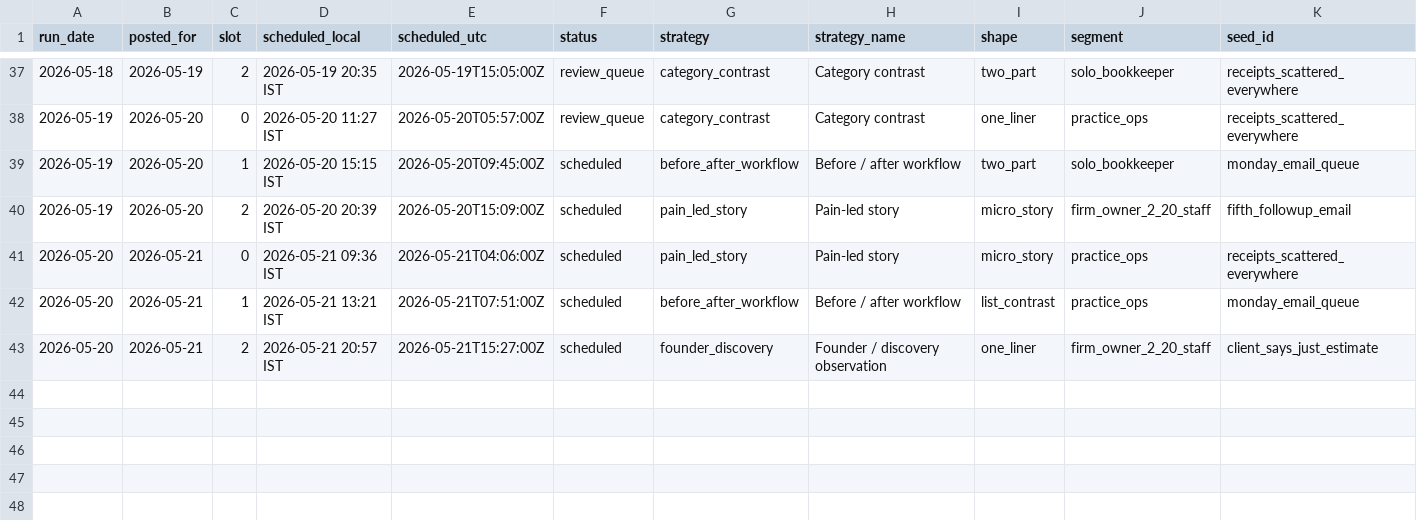
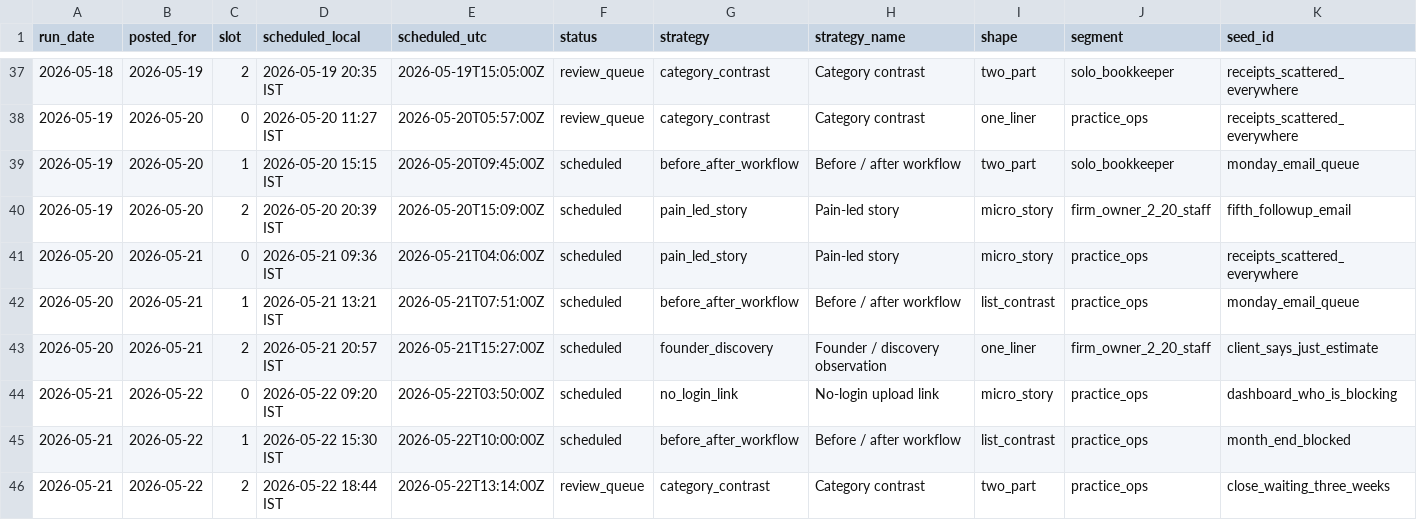
Before and after one commit to saisharan0103/chasedesk-content-engine, a CSV file: logs/metrics.csv, drawn as a sheet; only a part is shown, gaps mark what is left out; rows hold the shown columns only; the diff names each change by its address in the sheet, - before the commit and + after, or states it on an @@ line.

```diff
--- a/logs/metrics.csv
+++ b/logs/metrics.csv
+row 44: 2026-05-21 | 2026-05-22 | 0 | 2026-05-22 09:20 IST | 2026-05-22T03:50:00Z | scheduled | no_login_link | No-login upload link | micro_story | practice_ops | dashboard_who_is_blocking
+row 45: 2026-05-21 | 2026-05-22 | 1 | 2026-05-22 15:30 IST | 2026-05-22T10:00:00Z | scheduled | before_after_workflow | Before / after workflow | list_contrast | practice_ops | month_end_blocked
+row 46: 2026-05-21 | 2026-05-22 | 2 | 2026-05-22 18:44 IST | 2026-05-22T13:14:00Z | review_queue | category_contrast | Category contrast | two_part | practice_ops | close_waiting_three_weeks
```
Also changed, not shown: 4 other files.
